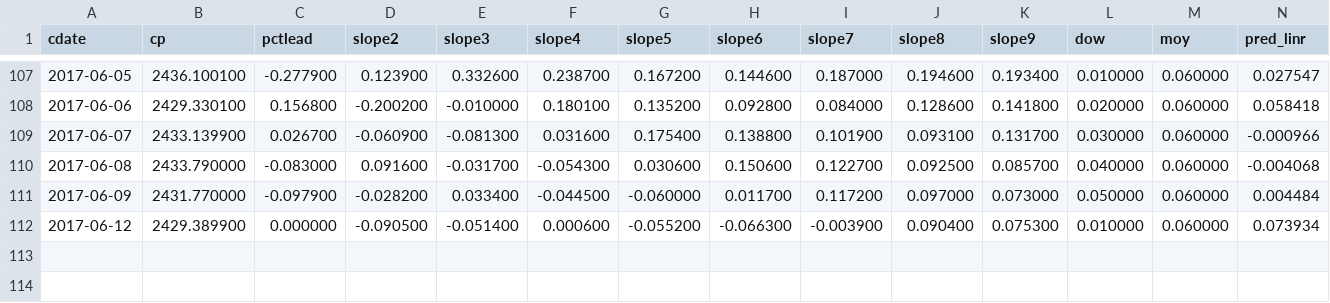
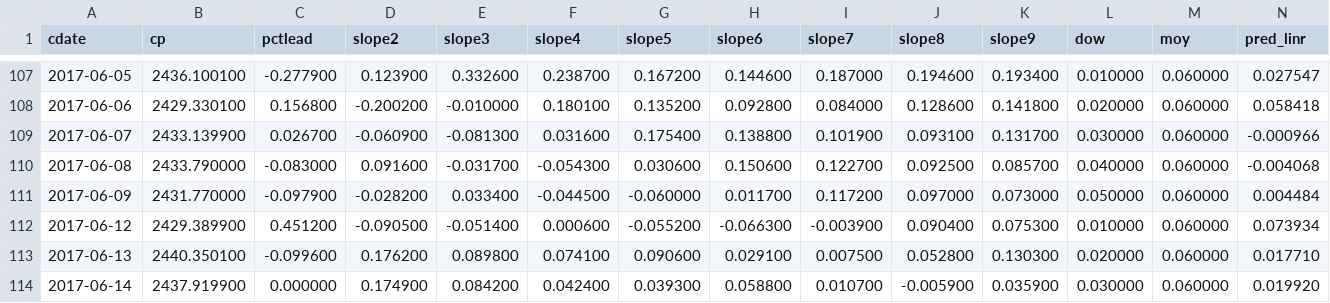
Before and after one commit to danbikle/reg4us_old, a CSV file: public/csv/reg4.csv, drawn as a sheet; only a part is shown, gaps mark what is left out; rows hold the shown columns only; the diff names each change by its address in the sheet, - before the commit and + after, or states it on an @@ line.

```diff
--- a/public/csv/reg4.csv
+++ b/public/csv/reg4.csv
-C112 (pctlead): 0.000000
+C112 (pctlead): 0.451200
+row 113: 2017-06-13 | 2440.350100 | -0.099600 | 0.176200 | 0.089800 | 0.074100 | 0.090600 | 0.029100 | 0.007500 | 0.052800 | 0.130300 | 0.020000 | 0.060000 | 0.017710
+row 114: 2017-06-14 | 2437.919900 | 0.000000 | 0.174900 | 0.084200 | 0.042400 | 0.039300 | 0.058800 | 0.010700 | -0.005900 | 0.035900 | 0.030000 | 0.060000 | 0.019920
```
Also changed, not shown: public/csv/gspc2.csv, public/csv/whatif.csv, 14 other files.
